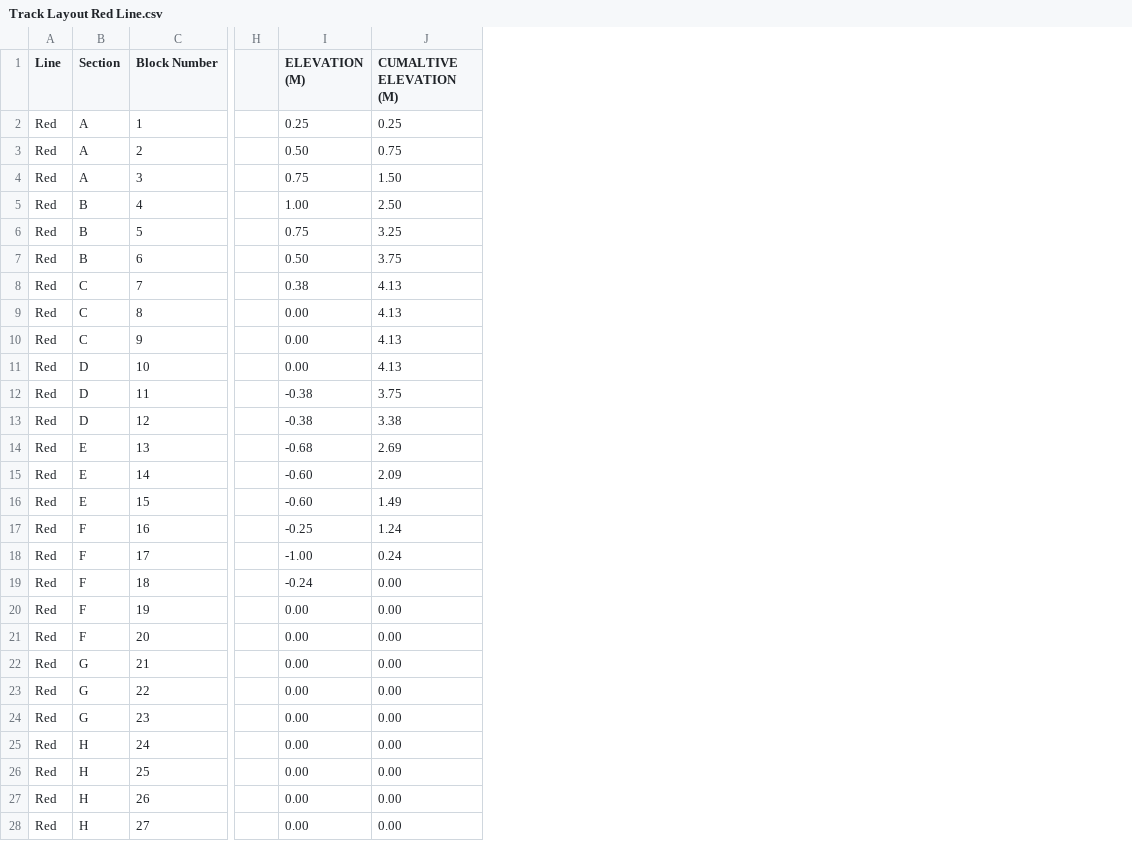
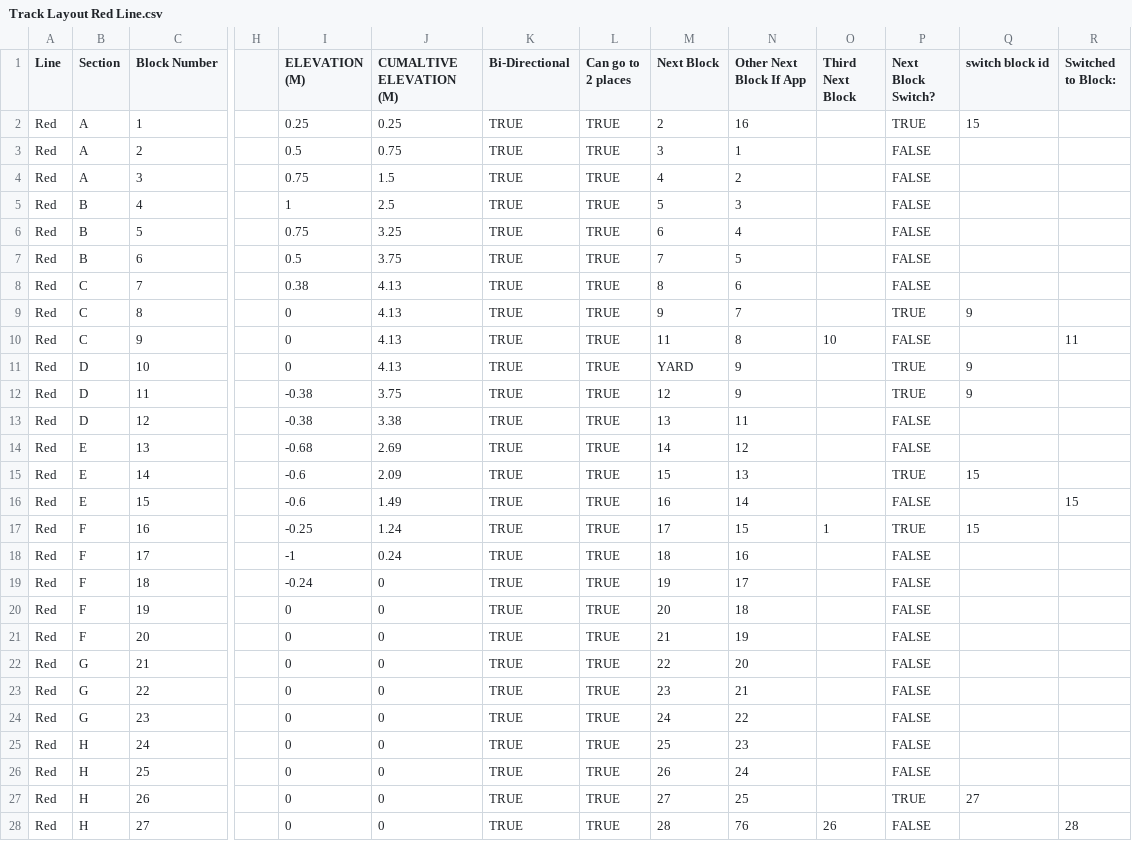
Before and after one commit to meylingtaing/COE1186, a CSV file: Track Model Prototype/Track Layout Red Line.csv, drawn as a sheet; only a part is shown, gaps mark what is left out; the diff covers the shown part only; the diff names each change by its address in the sheet, - before the commit and + after, or states it on an @@ line.

```diff
--- a/Track Model Prototype/Track Layout Red Line.csv
+++ b/Track Model Prototype/Track Layout Red Line.csv
+column K (Bi-Directional), rows 2-28: all TRUE
+column L (Can go to 2 places), rows 2-28: all TRUE
+column M (Next Block), rows 2-28: 2 | 3 | 4 | 5 | 6 | 7 | 8 | 9 | 11 | YARD | 12 | 13 | 14 | 15 | 16 | 17 | 18 | 19 | 20 | 21 | 22 | 23 | 24 | 25 | 26 | 27 | 28
+column N (Other Next Block If App), rows 2-28: 16 | 1 | 2 | 3 | 4 | 5 | 6 | 7 | 8 | 9 | 9 | 11 | 12 | 13 | 14 | 15 | 16 | 17 | 18 | 19 | 20 | 21 | 22 | 23 | 24 | 25 | 76
+column O (Third Next Block), rows 10-28: 10 |  |  |  |  |  |  | 1 |  |  |  |  |  |  |  |  |  |  | 26
+column P (Next Block Switch?), rows 2-28: TRUE | FALSE | FALSE | FALSE | FALSE | FALSE | FALSE | TRUE | FALSE | TRUE | TRUE | FALSE | FALSE | TRUE | FALSE | TRUE | FALSE | FALSE | FALSE | FALSE | FALSE | FALSE | FALSE | FALSE | FALSE | TRUE | FALSE
+column Q (switch block id), rows 2-27: 15 |  |  |  |  |  |  | 9 |  | 9 | 9 |  |  | 15 |  | 15 |  |  |  |  |  |  |  |  |  | 27
+column R (Switched to Block:), rows 10-28: 11 |  |  |  |  |  | 15 |  |  |  |  |  |  |  |  |  |  |  | 28
-I3 (ELEVATION (M)): 0.50
+I3 (ELEVATION (M)): 0.5
-J4 (CUMALTIVE ELEVATION (M)): 1.50
+J4 (CUMALTIVE ELEVATION (M)): 1.5
-I5 (ELEVATION (M)): 1.00
+I5 (ELEVATION (M)): 1
-J5 (CUMALTIVE ELEVATION (M)): 2.50
+J5 (CUMALTIVE ELEVATION (M)): 2.5
-I7 (ELEVATION (M)): 0.50
+I7 (ELEVATION (M)): 0.5
-I9:I11 (ELEVATION (M)): 0.00
+I9:I11 (ELEVATION (M)): 0
-I15:I16 (ELEVATION (M)): -0.60
+I15:I16 (ELEVATION (M)): -0.6
-I18 (ELEVATION (M)): -1.00
+I18 (ELEVATION (M)): -1
-J19:J28 (CUMALTIVE ELEVATION (M)): 0.00
+J19:J28 (CUMALTIVE ELEVATION (M)): 0
-I20:I28 (ELEVATION (M)): 0.00
+I20:I28 (ELEVATION (M)): 0
```
Also changed, not shown: 80 edited cells elsewhere in this file, 13 other files.
